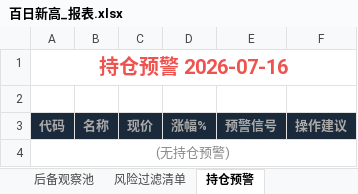
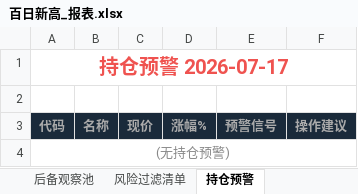
Before and after one commit to rofist-1/a-stock-dashboard, an Excel workbook: 百日新高_报表.xlsx, sheet 持仓预警, drawn as a sheet; values as stored, in another font and other column widths than the file's, no borders; the diff names each change by its address in the sheet, - before the commit and + after, or states it on an @@ line.

```diff
--- a/百日新高_报表.xlsx (sheet 持仓预警)
+++ b/百日新高_报表.xlsx (sheet 持仓预警)
-A1: 持仓预警 2026-07-16
+A1: 持仓预警 2026-07-17
```
Also changed, not shown: sheet 核心主线跟踪, sheet 全库扫描(MA13±3%), sheet 后备观察池, sheet 投资洞察, sheet 风险过滤清单, sheet 明日狙击池, 百日新高v4.0最终版/百日新高_报表.xlsx, 6 other files.
